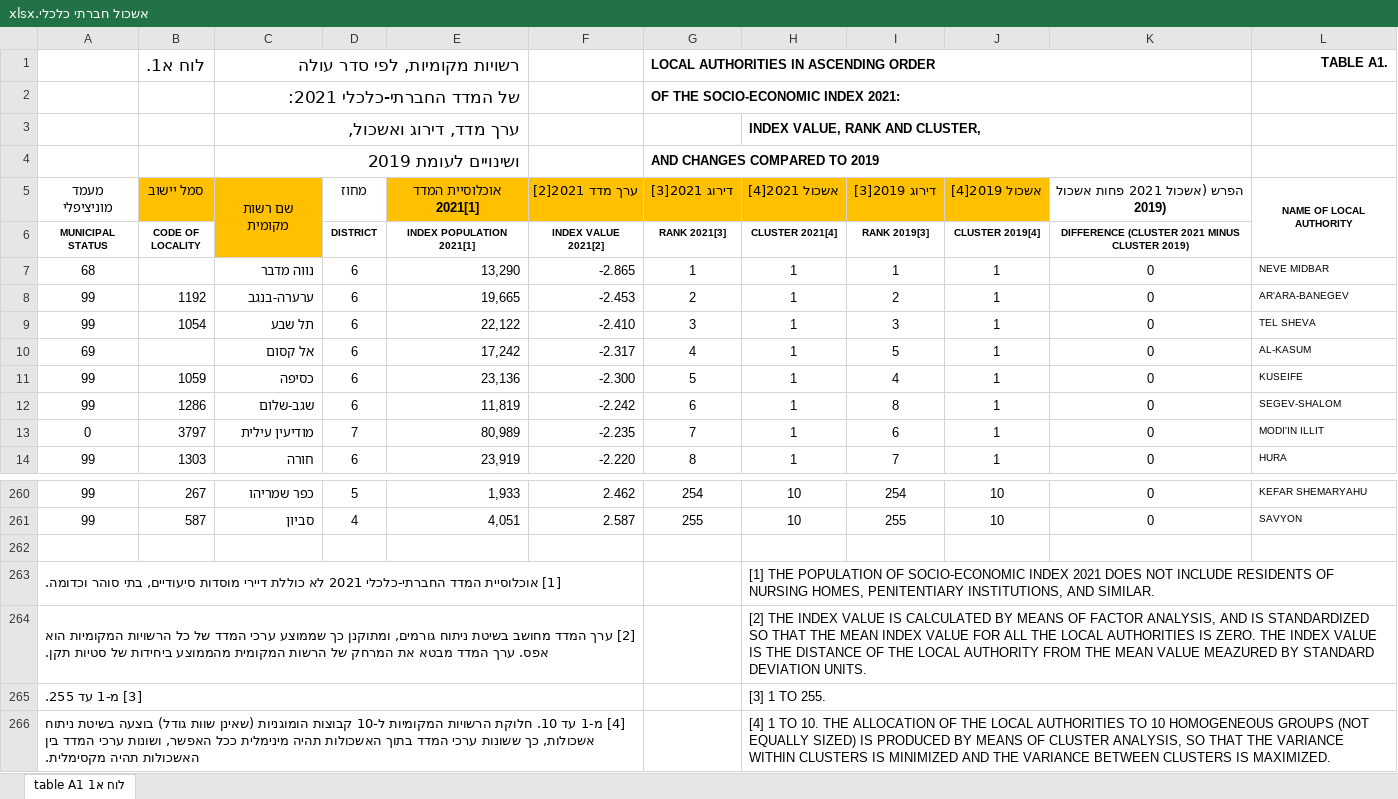
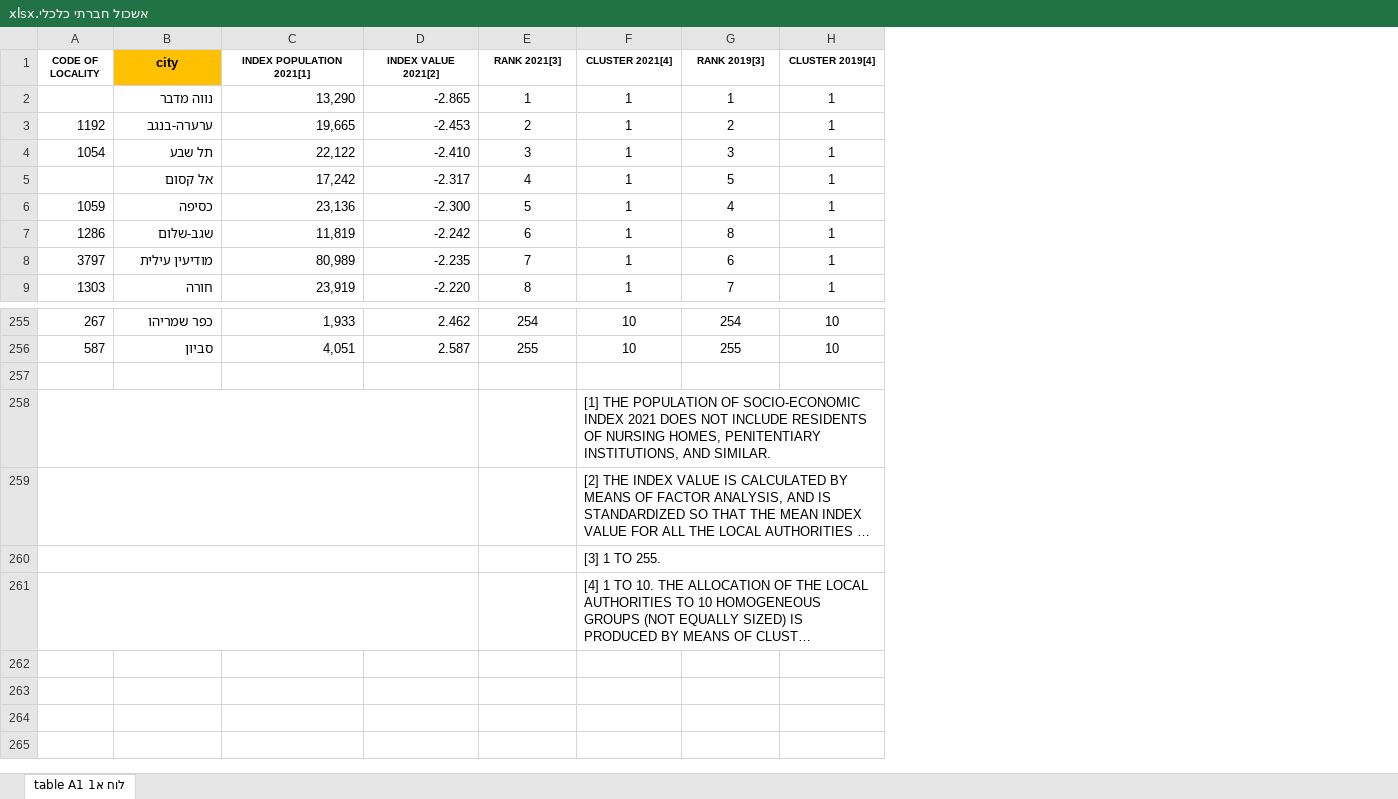
Before and after one commit to kareemNass2357/delhackaton, an Excel workbook: אשכול חברתי כלכלי.xlsx, sheet לוח א1 table A1, drawn as a sheet; only a part is shown, gaps mark what is left out; long unchanged cells end in …; values as stored, in another font and other column widths than the file's, no borders; removed rows and columns are numbered as before the commit, all else as after; the diff names each change by its address in the sheet, - before the commit and + after, or states it on an @@ line.

```diff
--- a/אשכול חברתי כלכלי.xlsx (sheet לוח א1 table A1)
+++ b/אשכול חברתי כלכלי.xlsx (sheet לוח א1 table A1)
-column A (MUNICIPAL STATUS), rows 7-14: 68 | 99 | 99 | 69 | 99 | 99 | 0 | 99; rows 260-266: 99 | 99 |  | [1] אוכלוסיית המדד החברתי-כלכלי 2021 לא כוללת דיירי מוסדות סיעודיים, בתי סוהר וכדומה. | [2] ערך המדד מחושב בשיטת ניתוח גורמים, ומתוקנן כך שממוצע ערכי המדד של כל הרשויות המקומיות הוא אפס. ערך המדד מבטא את המרחק של הרשות המקומית מהממוצע ביחידות של סטיות תקן. | [3] מ-1 עד 255. | [4] מ-1 עד 10. חלוקת הרשויות המקומיות ל-10 קבוצות הומוגניות (שאינן שוות גודל) בוצעה בשיטת ניתוח אשכולות, כך ששונות ערכי המדד בתוך האשכולות תהיה מינימלית ככל האפשר, ושונות ערכי המדד בין האשכולות תהיה מקסימלית.
-column D (DISTRICT), rows 7-14: 6 | 6 | 6 | 6 | 6 | 6 | 7 | 6; rows 260-261: 5 | 4
-column K, rows 6-14: DIFFERENCE (CLUSTER 2021 MINUS CLUSTER 2019) | 0 | 0 | 0 | 0 | 0 | 0 | 0 | 0; rows 260-261: 0 | 0
-column L, rows 7-14: NEVE MIDBAR | AR'ARA-BANEGEV | TEL SHEVA | AL-KASUM | KUSEIFE | SEGEV-SHALOM | MODI'IN ILLIT | HURA; rows 260-261: KEFAR SHEMARYAHU | SAVYON
-row 1:  | לוח א1. | רשויות מקומיות, לפי סדר עולה |  |  |  | LOCAL AUTHORITIES IN ASCENDING ORDER |  |  |  |  | TABLE A1.
-row 2:  |  | של המדד החברתי-כלכלי 2021: |  |  |  | OF THE SOCIO-ECONOMIC INDEX 2021:
-row 3:  |  | ערך מדד, דירוג ואשכול, |  |  |  |  | INDEX VALUE, RANK AND CLUSTER,
-row 4:  |  | ושינויים לעומת 2019 |  |  |  | AND CHANGES COMPARED TO 2019
-row 5: מעמד מוניציפלי | סמל יישוב | שם רשות מקומית | מחוז | אוכלוסיית המדד 2021[1] | ערך מדד 2021[2] | דירוג 2021[3] | אשכול 2021[4] | דירוג 2019[3] | אשכול 2019[4] | הפרש (אשכול 2021 פחות אשכול 2019) | NAME OF LOCAL AUTHORITY
-B1: (empty)
+B1: city
+A258:D258 merged
+A259:D259 merged
+A260:D260 merged
+A261:D261 merged
```
Also changed, not shown: מדד פריפריאליות.xlsx, נתוני בגרויות.xlsx, 2 other files.
